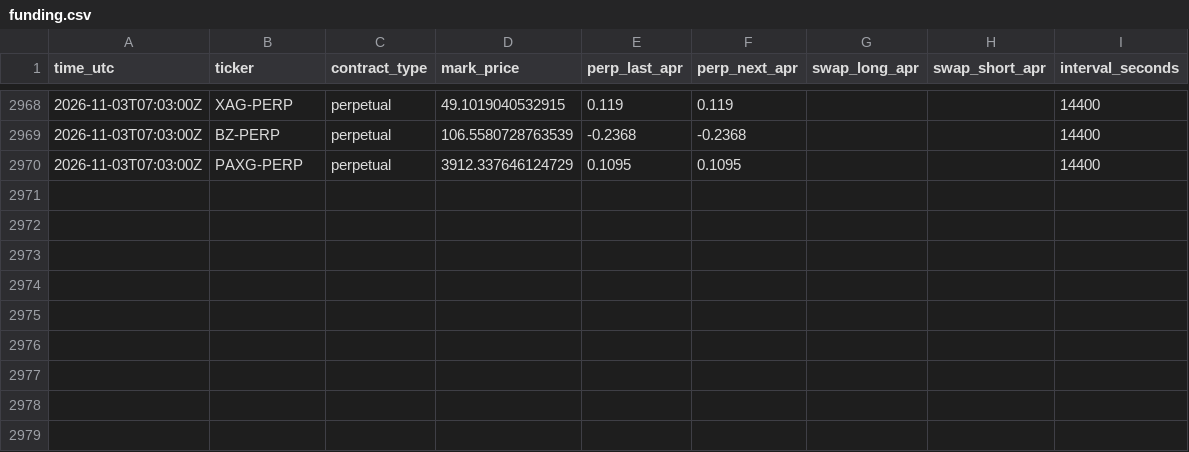
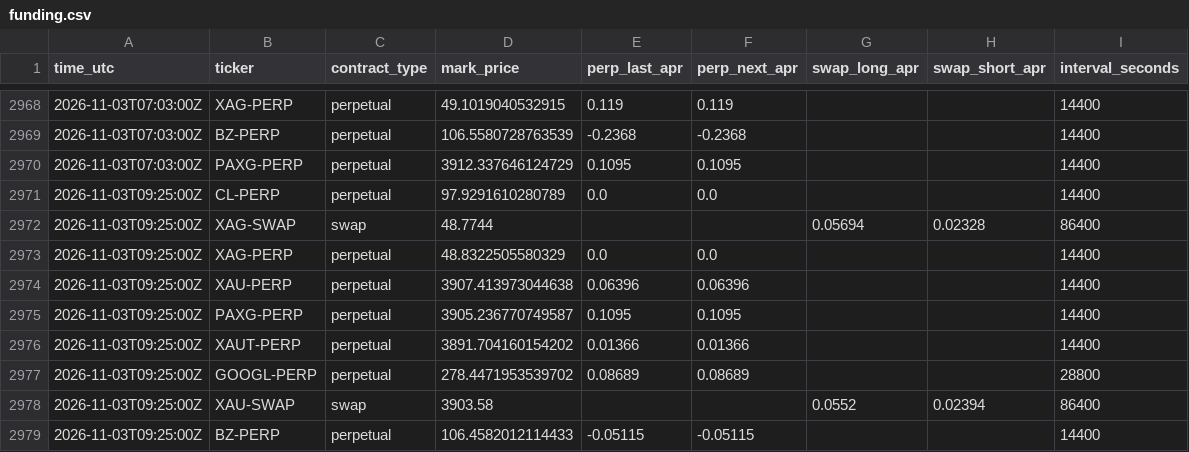
Before and after one commit to googoo0212-glitch/oi-monitor, a CSV file: data/funding.csv, drawn as a sheet; only a part is shown, gaps mark what is left out; the diff names each change by its address in the sheet, - before the commit and + after, or states it on an @@ line.

Commit message:
funding 2026-11-03T09:25Z

```diff
--- a/data/funding.csv
+++ b/data/funding.csv
+row 2971: 2026-11-03T09:25:00Z | CL-PERP | perpetual | 97.9291610280789 | 0.0 | 0.0 |  |  | 14400
+row 2972: 2026-11-03T09:25:00Z | XAG-SWAP | swap | 48.7744 |  |  | 0.05694 | 0.02328 | 86400
+row 2973: 2026-11-03T09:25:00Z | XAG-PERP | perpetual | 48.8322505580329 | 0.0 | 0.0 |  |  | 14400
+row 2974: 2026-11-03T09:25:00Z | XAU-PERP | perpetual | 3907.413973044638 | 0.06396 | 0.06396 |  |  | 14400
+row 2975: 2026-11-03T09:25:00Z | PAXG-PERP | perpetual | 3905.236770749587 | 0.1095 | 0.1095 |  |  | 14400
+row 2976: 2026-11-03T09:25:00Z | XAUT-PERP | perpetual | 3891.704160154202 | 0.01366 | 0.01366 |  |  | 14400
+row 2977: 2026-11-03T09:25:00Z | GOOGL-PERP | perpetual | 278.4471953539702 | 0.08689 | 0.08689 |  |  | 28800
+row 2978: 2026-11-03T09:25:00Z | XAU-SWAP | swap | 3903.58 |  |  | 0.0552 | 0.02394 | 86400
+row 2979: 2026-11-03T09:25:00Z | BZ-PERP | perpetual | 106.4582012114433 | -0.05115 | -0.05115 |  |  | 14400
```
Also changed, not shown: 1 other file.
